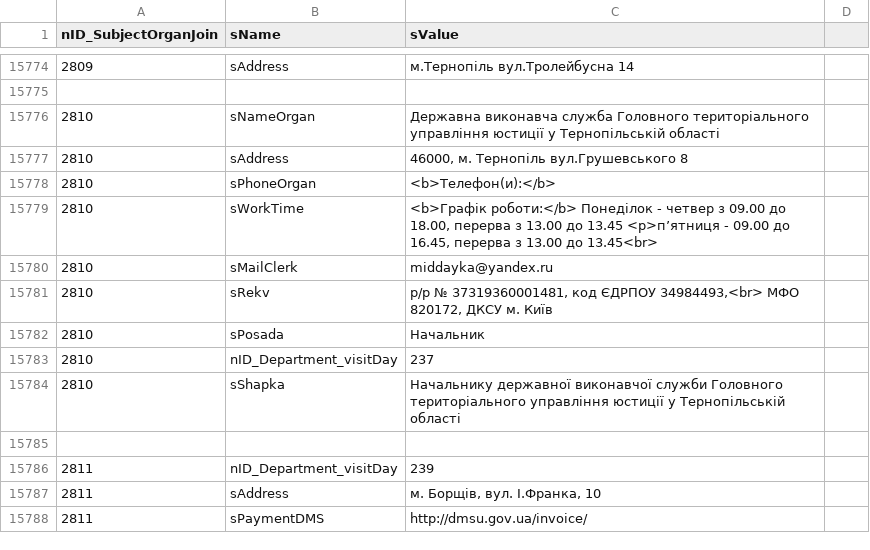
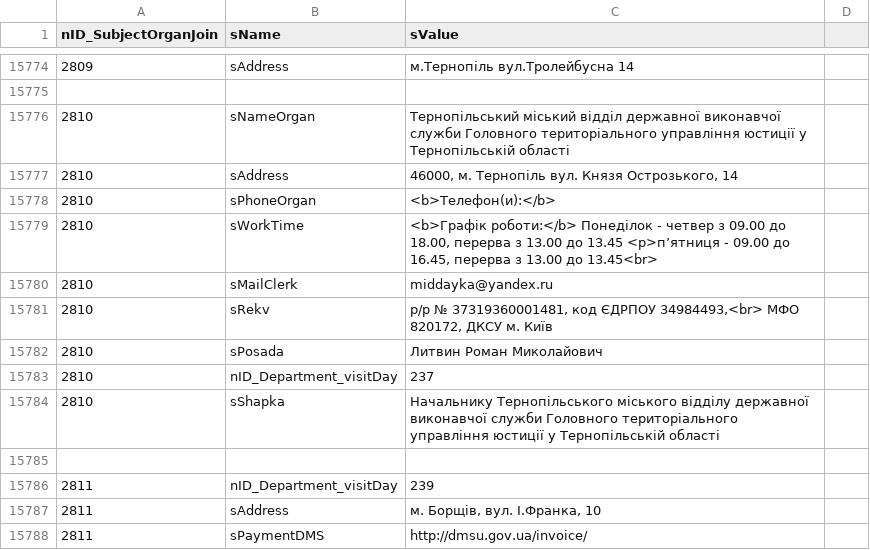
Before and after one commit to iGov-UA/i, a CSV file: wf-central/src/main/resources/data/SubjectOrganJoinAttribute.csv, drawn as a sheet; only a part is shown, gaps mark what is left out.

```diff
--- a/wf-central/src/main/resources/data/SubjectOrganJoinAttribute.csv
+++ b/wf-central/src/main/resources/data/SubjectOrganJoinAttribute.csv
@@ -15775,4 +15775,4 @@ nID_SubjectOrganJoin;sName;sValue
 
-2810;sNameOrgan;Державна виконавча служба Головного територіального управління юстиції у Тернопільській області
-2810;sAddress;46000, м. Тернопіль вул.Грушевського 8
+2810;sNameOrgan;Тернопільський міський відділ державної виконавчої служби Головного територіального управління юстиції у Тернопільській області
+2810;sAddress;46000, м. Тернопіль вул. Князя Острозького, 14
 2810;sPhoneOrgan;<b>Телефон(и):</b>
@@ -15781,5 +15781,5 @@ nID_SubjectOrganJoin;sName;sValue
 2810;sRekv; р/р № 37319360001481, код ЄДРПОУ 34984493,<br>  МФО 820172, ДКСУ м. Київ
-2810;sPosada; Начальник
+2810;sPosada; Литвин Роман Миколайович
 2810;nID_Department_visitDay;237
-2810;sShapka;Начальнику державної виконавчої служби Головного територіального управління юстиції у Тернопільській області
+2810;sShapka;Начальнику Тернопільського міського відділу державної виконавчої служби Головного територіального управління юстиції у Тернопільській області
 
```
Also changed, not shown: wf-central/src/main/resources/data/SubjectOrganJoin.csv.
